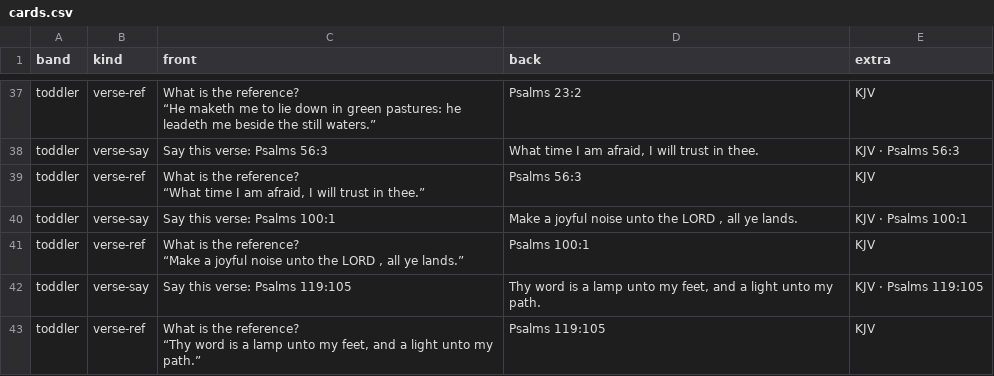
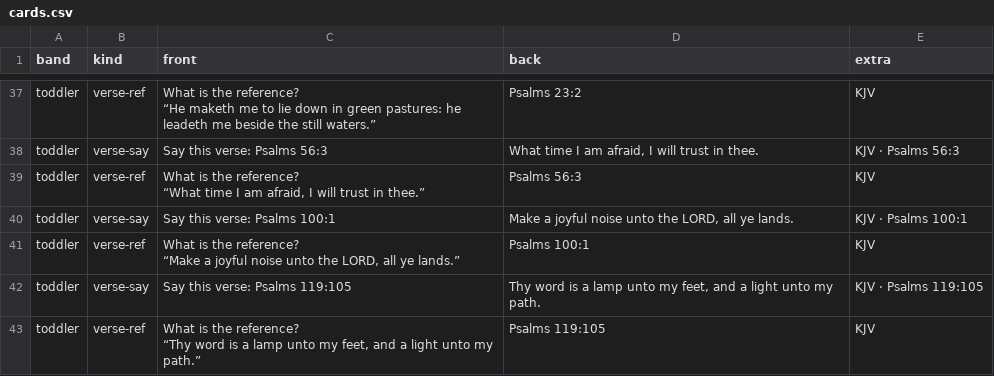
Before and after one commit to CodyTVWeber/tech-learning, a CSV file: homeschool/decks/bible-src/cards.csv, drawn as a sheet; only a part is shown, gaps mark what is left out; the diff covers the shown part only.

```diff
--- a/homeschool/decks/bible-src/cards.csv
+++ b/homeschool/decks/bible-src/cards.csv
@@ -54,5 +54,5 @@ toddler,verse-ref,"What is the reference?
 “What time I am afraid, I will trust in thee.”",Psalms 56:3,KJV
-toddler,verse-say,Say this verse: Psalms 100:1,"Make a joyful noise unto the LORD , all ye lands.",KJV · Psalms 100:1
-toddler,verse-ref,"What is the reference?
-“Make a joyful noise unto the LORD , all ye lands.”",Psalms 100:1,KJV
+toddler,verse-say,Say this verse: Psalms 100:1,"Make a joyful noise unto the LORD, all ye lands.",KJV · Psalms 100:1
+toddler,verse-ref,"What is the reference?
+“Make a joyful noise unto the LORD, all ye lands.”",Psalms 100:1,KJV
 toddler,verse-say,Say this verse: Psalms 119:105,"Thy word is a lamp unto my feet, and a light unto my path.",KJV · Psalms 119:105
```
Also changed, not shown: 35 edited cells elsewhere in this file, 36 other files.
